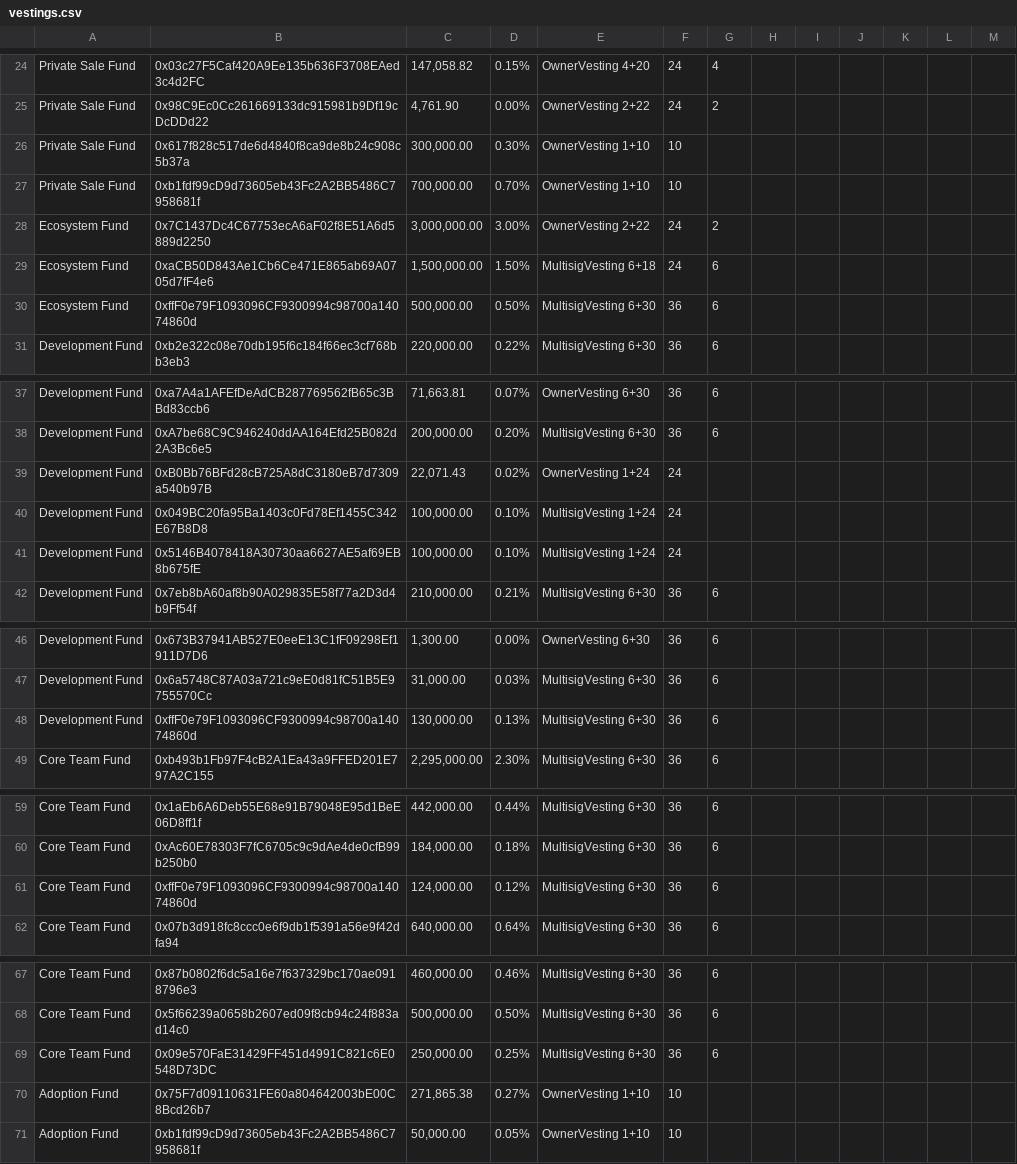
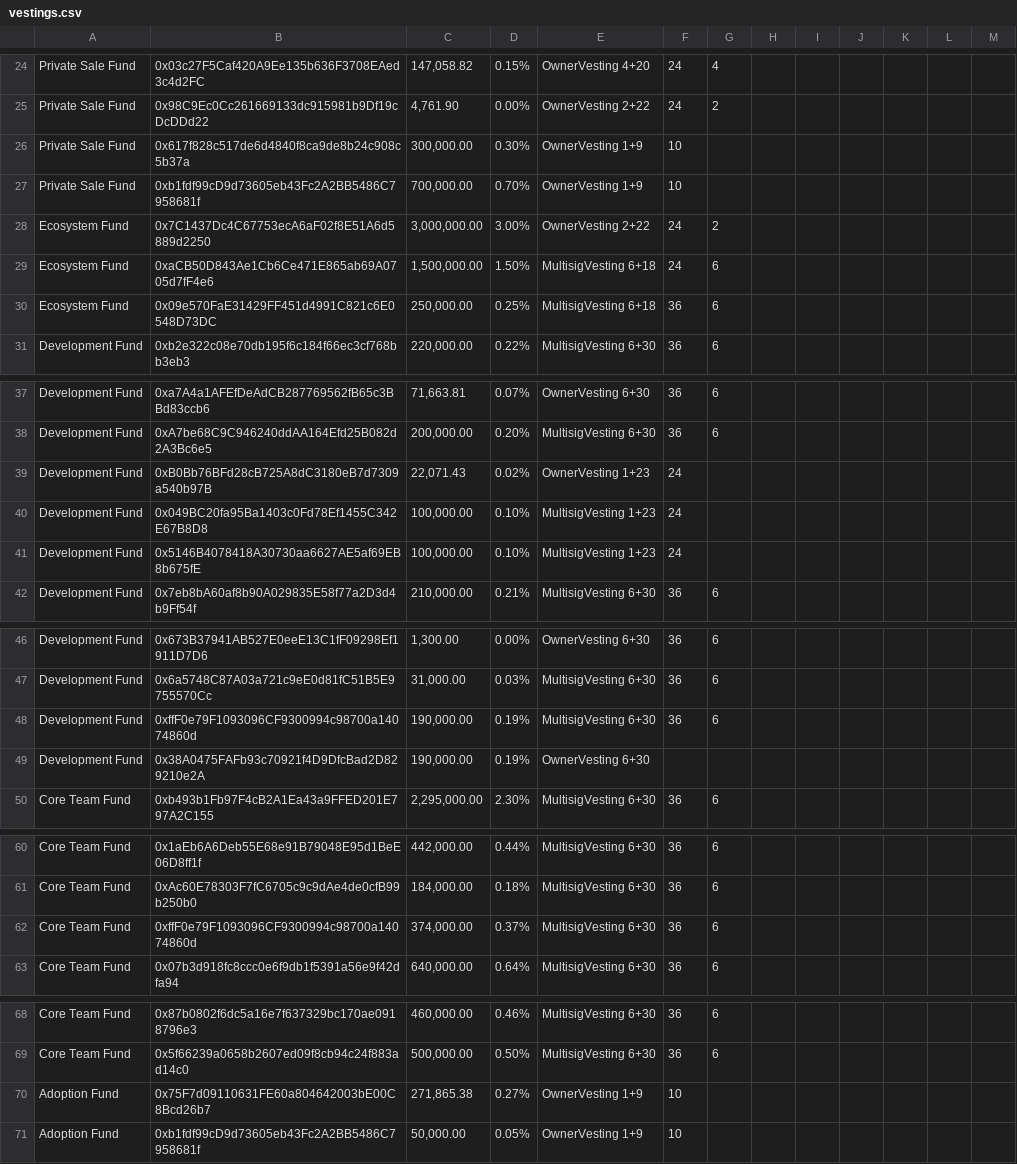
Before and after one commit to ethereagle1008/sov-protocol-contract, a CSV file: scripts/deployment/vestings.csv, drawn as a sheet; only a part is shown, gaps mark what is left out; the diff covers the shown part only.

Commit message:
updated: deploy_sov.py, funds.csv, vestings.csv

```diff
--- a/scripts/deployment/vestings.csv
+++ b/scripts/deployment/vestings.csv
@@ -25,7 +25,7 @@ Private Sale Fund,0x03c27F5Caf420A9Ee135b636F3708EAed3c4d2FC,"147,058.82",0.15%,
 Private Sale Fund,0x98C9Ec0Cc261669133dc915981b9Df19cDcDDd22 ,"4,761.90",0.00%,OwnerVesting 2+22,24,2,,,,,,
-Private Sale Fund,0x617f828c517de6d4840f8ca9de8b24c908c5b37a ,"300,000.00",0.30%,OwnerVesting 1+10,10,,,,,,,
-Private Sale Fund,0xb1fdf99cD9d73605eb43Fc2A2BB5486C7958681f ,"700,000.00",0.70%,OwnerVesting 1+10,10,,,,,,,
+Private Sale Fund,0x617f828c517de6d4840f8ca9de8b24c908c5b37a ,"300,000.00",0.30%,OwnerVesting 1+9,10,,,,,,,
+Private Sale Fund,0xb1fdf99cD9d73605eb43Fc2A2BB5486C7958681f ,"700,000.00",0.70%,OwnerVesting 1+9,10,,,,,,,
 Ecosystem Fund,0x7C1437Dc4C67753ecA6aF02f8E51A6d5889d2250,"3,000,000.00",3.00%,OwnerVesting 2+22,24,2,,,,,,
 Ecosystem Fund,0xaCB50D843Ae1Cb6Ce471E865ab69A0705d7fF4e6 ,"1,500,000.00",1.50%,MultisigVesting 6+18,24,6,,,,,,
-Ecosystem Fund,0xffF0e79F1093096CF9300994c98700a14074860d,"500,000.00",0.50%,MultisigVesting 6+30,36,6,,,,,,
+Ecosystem Fund,0x09e570FaE31429FF451d4991C821c6E0548D73DC,"250,000.00",0.25%,MultisigVesting 6+18,36,6,,,,,,
 Development Fund,0xb2e322c08e70db195f6c184f66ec3cf768bb3eb3,"220,000.00",0.22%,MultisigVesting 6+30,36,6,,,,,,
@@ -38,5 +38,5 @@ Development Fund,0xa7A4a1AFEfDeAdCB287769562fB65c3BBd83ccb6 ,"71,663.81",0.07%,O
 Development Fund,0xA7be68C9C946240ddAA164Efd25B082d2A3Bc6e5 ,"200,000.00",0.20%,MultisigVesting 6+30,36,6,,,,,,
-Development Fund,0xB0Bb76BFd28cB725A8dC3180eB7d7309a540b97B ,"22,071.43",0.02%,OwnerVesting 1+24,24,,,,,,,
-Development Fund,0x049BC20fa95Ba1403c0Fd78Ef1455C342E67B8D8,"100,000.00",0.10%,MultisigVesting 1+24,24,,,,,,,
-Development Fund,0x5146B4078418A30730aa6627AE5af69EB8b675fE,"100,000.00",0.10%,MultisigVesting 1+24,24,,,,,,,
+Development Fund,0xB0Bb76BFd28cB725A8dC3180eB7d7309a540b97B ,"22,071.43",0.02%,OwnerVesting 1+23,24,,,,,,,
+Development Fund,0x049BC20fa95Ba1403c0Fd78Ef1455C342E67B8D8,"100,000.00",0.10%,MultisigVesting 1+23,24,,,,,,,
+Development Fund,0x5146B4078418A30730aa6627AE5af69EB8b675fE,"100,000.00",0.10%,MultisigVesting 1+23,24,,,,,,,
 Development Fund,0x7eb8bA60af8b90A029835E58f77a2D3d4b9Ff54f,"210,000.00",0.21%,MultisigVesting 6+30,36,6,,,,,,
@@ -47,3 +47,4 @@ Development Fund,0x673B37941AB527E0eeE13C1fF09298Ef1911D7D6 ,"1,300.00",0.00%,Ow
 Development Fund,0x6a5748C87A03a721c9eE0d81fC51B5E9755570Cc ,"31,000.00",0.03%,MultisigVesting 6+30,36,6,,,,,,
-Development Fund,0xffF0e79F1093096CF9300994c98700a14074860d,"130,000.00",0.13%,MultisigVesting 6+30,36,6,,,,,,
+Development Fund,0xffF0e79F1093096CF9300994c98700a14074860d,"190,000.00",0.19%,MultisigVesting 6+30,36,6,,,,,,
+Development Fund,0x38A0475FAFb93c70921f4D9DfcBad2D829210e2A,"190,000.00",0.19%,OwnerVesting 6+30,,,,,,,,
 Core Team Fund,0xb493b1Fb97F4cB2A1Ea43a9FFED201E797A2C155,"2,295,000.00",2.30%,MultisigVesting 6+30,36,6,,,,,,
@@ -60,3 +61,3 @@ Core Team Fund,0x1aEb6A6Deb55E68e91B79048E95d1BeE06D8ff1f,"442,000.00",0.44%,Mul
 Core Team Fund,0xAc60E78303F7fC6705c9c9dAe4de0cfB99b250b0 ,"184,000.00",0.18%,MultisigVesting 6+30,36,6,,,,,,
-Core Team Fund,0xffF0e79F1093096CF9300994c98700a14074860d,"124,000.00",0.12%,MultisigVesting 6+30,36,6,,,,,,
+Core Team Fund,0xffF0e79F1093096CF9300994c98700a14074860d,"374,000.00",0.37%,MultisigVesting 6+30,36,6,,,,,,
 Core Team Fund,0x07b3d918fc8ccc0e6f9db1f5391a56e9f42dfa94 ,"640,000.00",0.64%,MultisigVesting 6+30,36,6,,,,,,
@@ -68,4 +69,3 @@ Core Team Fund,0x87b0802f6dc5a16e7f637329bc170ae0918796e3 ,"460,000.00",0.46%,Mu
 Core Team Fund,0x5f66239a0658b2607ed09f8cb94c24f883ad14c0 ,"500,000.00",0.50%,MultisigVesting 6+30,36,6,,,,,,
-Core Team Fund,0x09e570FaE31429FF451d4991C821c6E0548D73DC,"250,000.00",0.25%,MultisigVesting 6+30,36,6,,,,,,
-Adoption Fund,0x75F7d09110631FE60a804642003bE00C8Bcd26b7,"271,865.38",0.27%,OwnerVesting 1+10,10,,,,,,,
-Adoption Fund,0xb1fdf99cD9d73605eb43Fc2A2BB5486C7958681f ,"50,000.00",0.05%,OwnerVesting 1+10,10,,,,,,,
+Adoption Fund,0x75F7d09110631FE60a804642003bE00C8Bcd26b7,"271,865.38",0.27%,OwnerVesting 1+9,10,,,,,,,
+Adoption Fund,0xb1fdf99cD9d73605eb43Fc2A2BB5486C7958681f ,"50,000.00",0.05%,OwnerVesting 1+9,10,,,,,,
```
Also changed, not shown: 1 edited cell elsewhere in this file, scripts/deployment/funds.csv, 1 other file.
